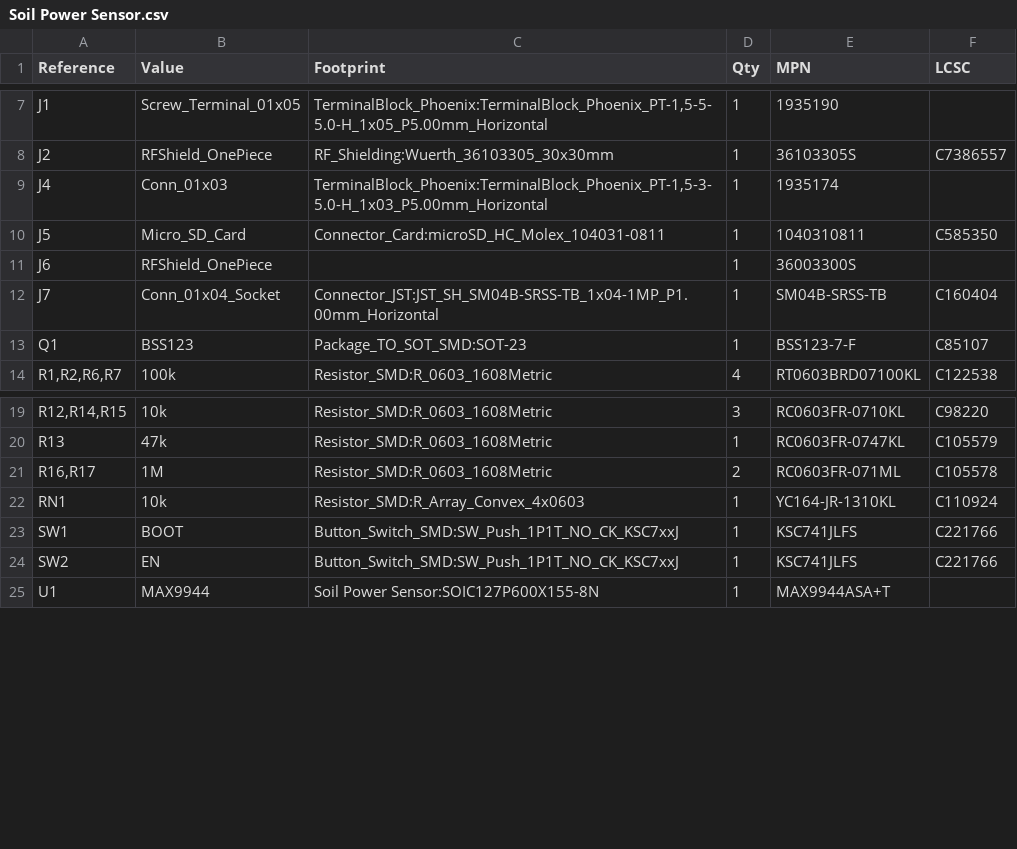
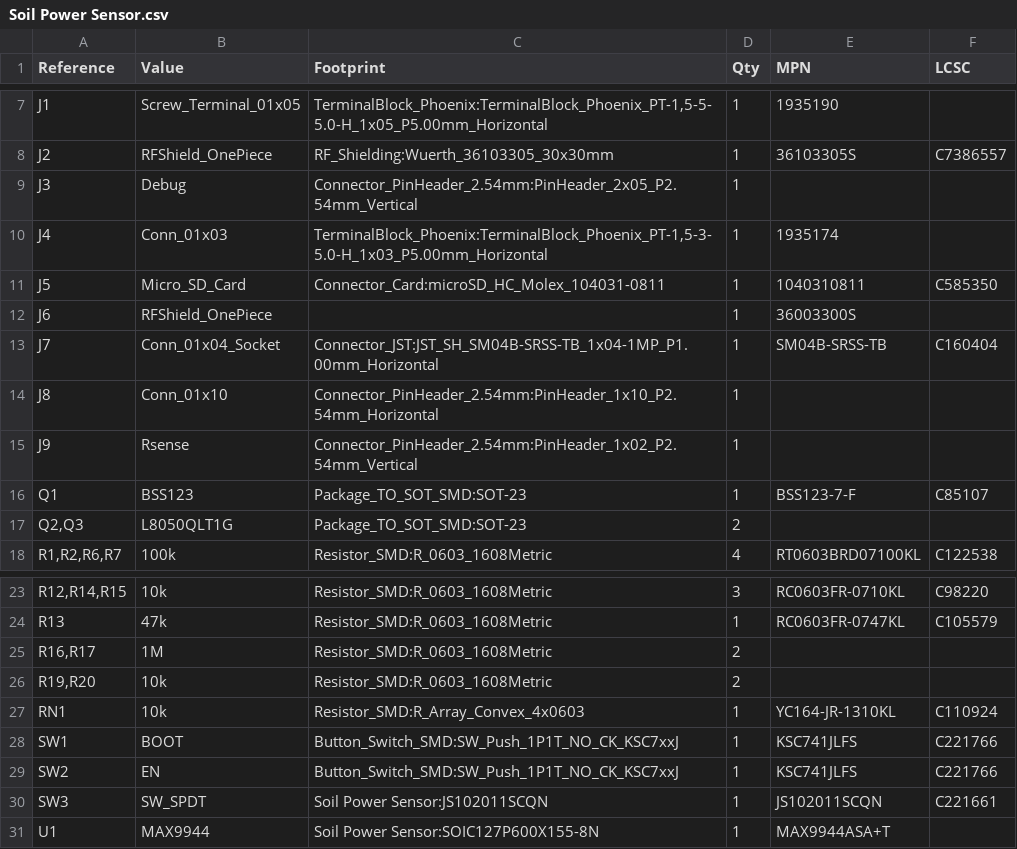
Before and after one commit to jlab-sensing/ENTS-node-hardware, a CSV file: hardware/Soil Power Sensor.csv, drawn as a sheet; only a part is shown, gaps mark what is left out.

Commit message:
Updated battery header

```diff
--- a/hardware/Soil Power Sensor.csv
+++ b/hardware/Soil Power Sensor.csv
@@ -8,2 +8,3 @@
 "J2","RFShield_OnePiece","RF_Shielding:Wuerth_36103305_30x30mm","1","36103305S","C7386557"
+"J3","Debug","Connector_PinHeader_2.54mm:PinHeader_2x05_P2.54mm_Vertical","1","",""
 "J4","Conn_01x03","TerminalBlock_Phoenix:TerminalBlock_Phoenix_PT-1,5-3-5.0-H_1x03_P5.00mm_Horizontal","1","1935174",""
@@ -12,3 +13,6 @@
 "J7","Conn_01x04_Socket","Connector_JST:JST_SH_SM04B-SRSS-TB_1x04-1MP_P1.00mm_Horizontal","1","SM04B-SRSS-TB","C160404"
+"J8","Conn_01x10","Connector_PinHeader_2.54mm:PinHeader_1x10_P2.54mm_Horizontal","1","",""
+"J9","Rsense","Connector_PinHeader_2.54mm:PinHeader_1x02_P2.54mm_Vertical","1","",""
 "Q1","BSS123","Package_TO_SOT_SMD:SOT-23","1","BSS123-7-F","C85107"
+"Q2,Q3","L8050QLT1G","Package_TO_SOT_SMD:SOT-23","2","",""
 "R1,R2,R6,R7","100k","Resistor_SMD:R_0603_1608Metric","4","RT0603BRD07100KL","C122538"
@@ -20,3 +24,4 @@
 "R13","47k","Resistor_SMD:R_0603_1608Metric","1","RC0603FR-0747KL","C105579"
-"R16,R17","1M","Resistor_SMD:R_0603_1608Metric","2","RC0603FR-071ML","C105578"
+"R16,R17","1M","Resistor_SMD:R_0603_1608Metric","2","",""
+"R19,R20","10k","Resistor_SMD:R_0603_1608Metric","2","",""
 "RN1","10k","Resistor_SMD:R_Array_Convex_4x0603","1"," YC164-JR-1310KL","C110924"
@@ -24,2 +29,3 @@
 "SW2","EN","Button_Switch_SMD:SW_Push_1P1T_NO_CK_KSC7xxJ","1","KSC741JLFS","C221766"
+"SW3","SW_SPDT","Soil Power Sensor:JS102011SCQN","1","JS102011SCQN","C221661"
 "U1","MAX9944","Soil Power Sensor:SOIC127P600X155-8N","1","MAX9944ASA+T",""
```
Also changed, not shown: 21 other files.
